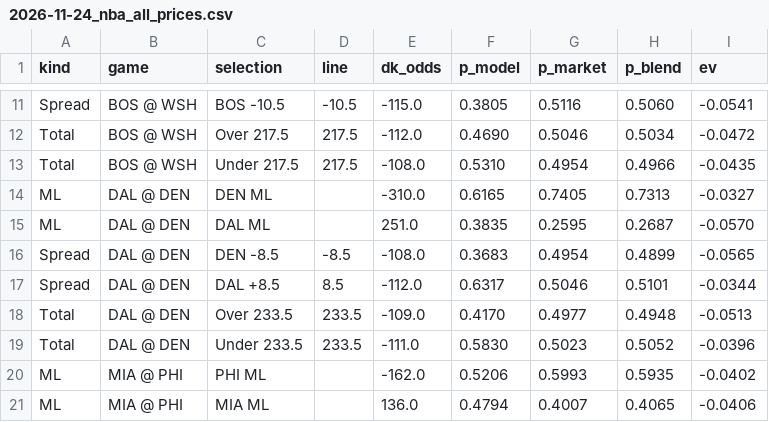
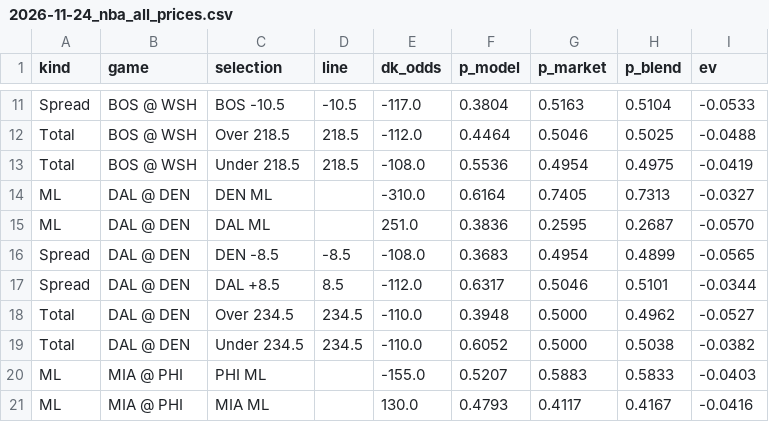
Before and after one commit to gmoneydakota/my-city, a CSV file: bets/reports/2026-11-24_nba_all_prices.csv, drawn as a sheet; only a part is shown, gaps mark what is left out; removed rows and columns are numbered as before the commit, all else as after; the diff covers the shown part only; the diff names each change by its address in the sheet, - before the commit and + after, or states it on an @@ line.

```diff
--- a/bets/reports/2026-11-24_nba_all_prices.csv
+++ b/bets/reports/2026-11-24_nba_all_prices.csv
-E11 (dk_odds): -115.0
+E11 (dk_odds): -117.0
-F11 (p_model): 0.3805
+F11 (p_model): 0.3804
-G11 (p_market): 0.5116
+G11 (p_market): 0.5163
-H11 (p_blend): 0.5060
+H11 (p_blend): 0.5104
-I11 (ev): -0.0541
+I11 (ev): -0.0533
-C12 (selection): Over 217.5
+C12 (selection): Over 218.5
-D12:D13 (line): 217.5
+D12:D13 (line): 218.5
-F12 (p_model): 0.4690
+F12 (p_model): 0.4464
-H12 (p_blend): 0.5034
+H12 (p_blend): 0.5025
-I12 (ev): -0.0472
+I12 (ev): -0.0488
-C13 (selection): Under 217.5
+C13 (selection): Under 218.5
-F13 (p_model): 0.5310
+F13 (p_model): 0.5536
-H13 (p_blend): 0.4966
+H13 (p_blend): 0.4975
-I13 (ev): -0.0435
+I13 (ev): -0.0419
-F14 (p_model): 0.6165
+F14 (p_model): 0.6164
-F15 (p_model): 0.3835
+F15 (p_model): 0.3836
-row 18: Total | DAL @ DEN | Over 233.5 | 233.5 | -109.0 | 0.4170 | 0.4977 | 0.4948 | -0.0513
-row 19: Total | DAL @ DEN | Under 233.5 | 233.5 | -111.0 | 0.5830 | 0.5023 | 0.5052 | -0.0396
+row 18: Total | DAL @ DEN | Over 234.5 | 234.5 | -110.0 | 0.3948 | 0.5000 | 0.4962 | -0.0527
+row 19: Total | DAL @ DEN | Under 234.5 | 234.5 | -110.0 | 0.6052 | 0.5000 | 0.5038 | -0.0382
-E20 (dk_odds): -162.0
+E20 (dk_odds): -155.0
-F20 (p_model): 0.5206
+F20 (p_model): 0.5207
-G20 (p_market): 0.5993
+G20 (p_market): 0.5883
-H20 (p_blend): 0.5935
+H20 (p_blend): 0.5833
-I20 (ev): -0.0402
+I20 (ev): -0.0403
-E21 (dk_odds): 136.0
+E21 (dk_odds): 130.0
-F21 (p_model): 0.4794
+F21 (p_model): 0.4793
-G21 (p_market): 0.4007
+G21 (p_market): 0.4117
-H21 (p_blend): 0.4065
+H21 (p_blend): 0.4167
-I21 (ev): -0.0406
+I21 (ev): -0.0416
```
Also changed, not shown: 56 edited cells elsewhere in this file, bets/reports/2026-11-24_nba_projections.csv, bets/reports/2026-11-24_nfl_all_prices.csv, 11 other files.
